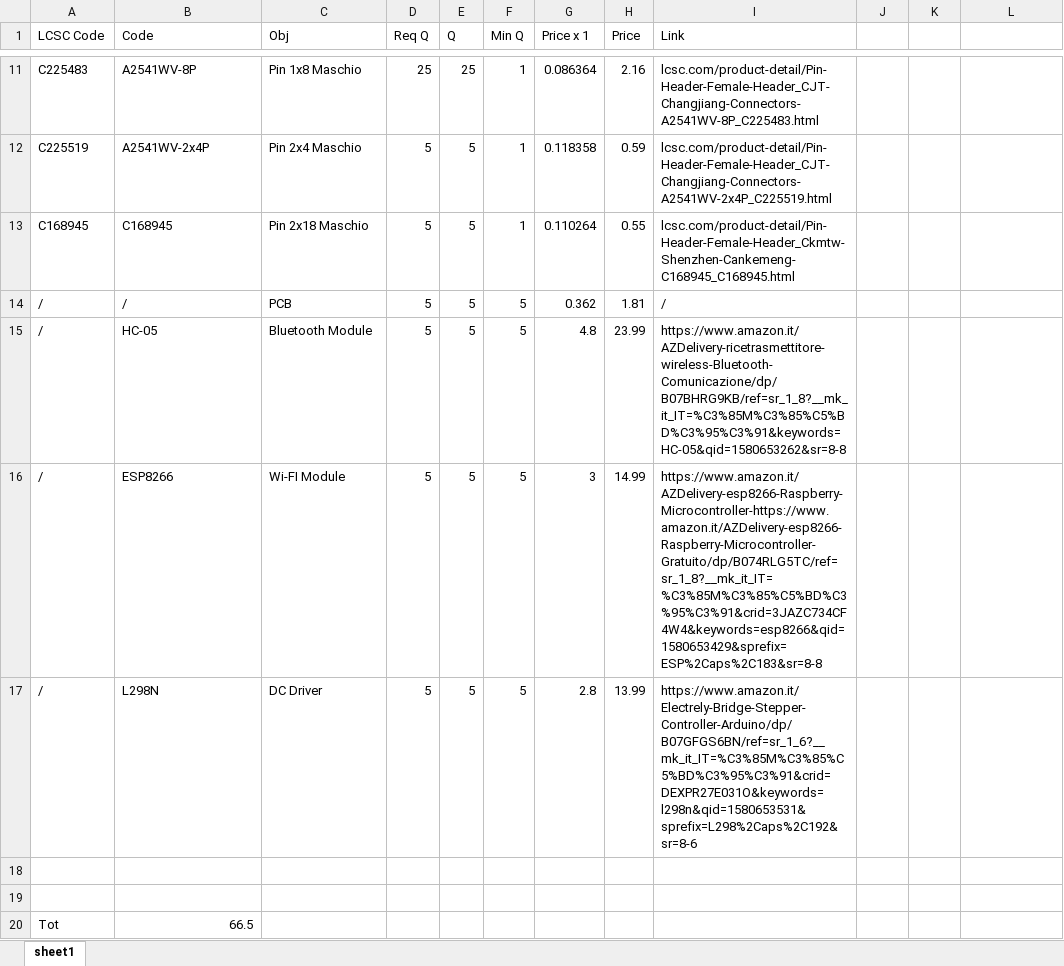
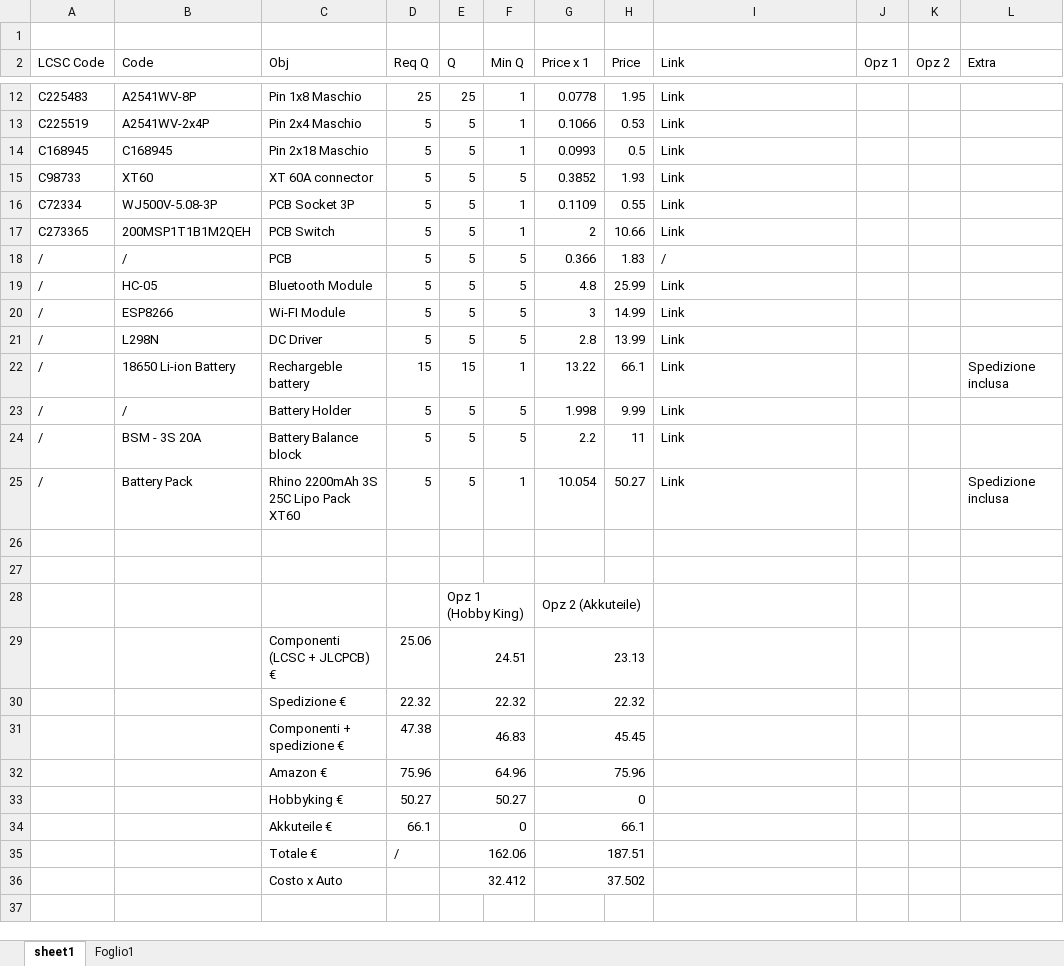
Before and after one commit to Ventuj/RC-Car, an Excel workbook: Docs/Doc/Tabella Costi RC Car.xlsx, sheet sheet1, drawn as a sheet; only a part is shown, gaps mark what is left out; values as stored, in another font and other column widths than the file's, no cell formats; removed rows and columns are numbered as before the commit, all else as after; the diff covers the shown part only; the diff names each change by its address in the sheet, - before the commit and + after, or states it on an @@ line.

```diff
--- a/Docs/Doc/Tabella Costi RC Car.xlsx (sheet sheet1)
+++ b/Docs/Doc/Tabella Costi RC Car.xlsx (sheet sheet1)
+sheet tab: Foglio1
+row 1: (empty)
-J2: (empty)
+J2: Opz 1
-K2: (empty)
+K2: Opz 2
-L2: (empty)
+L2: Extra
-G12 (Price x 1): 0.086364
+G12 (Price x 1): 0.0778
-H12 (Price): 2.16
+H12 (Price): 1.95
-I12 (Link): lcsc.com/product-detail/Pin-Header-Female-Header_CJT-Changjiang-Connectors-A2541WV-8P_C225483.html
+I12 (Link): Link
-G13 (Price x 1): 0.118358
+G13 (Price x 1): 0.1066
-H13 (Price): 0.59
+H13 (Price): 0.53
-I13 (Link): lcsc.com/product-detail/Pin-Header-Female-Header_CJT-Changjiang-Connectors-A2541WV-2x4P_C225519.html
+I13 (Link): Link
-G14 (Price x 1): 0.110264
+G14 (Price x 1): 0.0993
-H14 (Price): 0.55
+H14 (Price): 0.5
-I14 (Link): lcsc.com/product-detail/Pin-Header-Female-Header_Ckmtw-Shenzhen-Cankemeng-C168945_C168945.html
+I14 (Link): Link
+row 15: C98733 | XT60 | XT 60A connector | 5 | 5 | 5 | 0.3852 | 1.93 | Link
+row 16: C72334 | WJ500V-5.08-3P | PCB Socket 3P | 5 | 5 | 1 | 0.1109 | 0.55 | Link
+row 17: C273365 | 200MSP1T1B1M2QEH | PCB Switch | 5 | 5 | 1 | 2 | 10.66 | Link
-G18 (Price x 1): 0.362
+G18 (Price x 1): 0.366
-H18 (Price): 1.81
+H18 (Price): 1.83
-H19 (Price): 23.99
+H19 (Price): 25.99
-I19 (Link): https://www.amazon.it/AZDelivery-ricetrasmettitore-wireless-Bluetooth-Comunicazione/dp/B07BHRG9KB/ref=sr_1_8?__mk_it_IT=%C3%85M%C3%85%C5%BD%C3%95%C3%91&keywords=HC-05&qid=1580653262&sr=8-8
+I19 (Link): Link
-I20 (Link): https://www.amazon.it/AZDelivery-esp8266-Raspberry-Microcontroller-https://www.amazon.it/AZDelivery-esp8266-Raspberry-Microcontroller-Gratuito/dp/B074RLG5TC/ref=sr_1_8?__mk_it_IT=%C3%85M%C3%85%C5%BD%C3%95%C3%91&crid=3JAZC734CF4W4&keywords=esp8266&qid=1580653429&sprefix=ESP%2Caps%2C183&sr=8-8
+I20 (Link): Link
-I21 (Link): https://www.amazon.it/Electrely-Bridge-Stepper-Controller-Arduino/dp/B07GFGS6BN/ref=sr_1_6?__mk_it_IT=%C3%85M%C3%85%C5%BD%C3%95%C3%91&crid=DEXPR27E031O&keywords=l298n&qid=1580653531&sprefix=L298%2Caps%2C192&sr=8-6
+I21 (Link): Link
+row 22: / | 18650 Li-ion Battery | Rechargeble battery | 15 | 15 | 1 | 13.22 | 66.1 | Link |  |  | Spedizione inclusa
+row 23: / | / | Battery Holder | 5 | 5 | 5 | 1.998 | 9.99 | Link
+row 24: / | BSM - 3S 20A | Battery Balance block | 5 | 5 | 5 | 2.2 | 11 | Link
+row 25: / | Battery Pack | Rhino 2200mAh 3S 25C Lipo Pack XT60 | 5 | 5 | 1 | 10.054 | 50.27 | Link |  |  | Spedizione inclusa
-row 20: Tot | 66.5
+row 28:  |  |  |  | Opz 1 (Hobby King) |  | Opz 2 (Akkuteile)
+row 29:  |  | Componenti (LCSC + JLCPCB) € | 25.06 | 24.51 |  | 23.13
+row 30:  |  | Spedizione € | 22.32 | 22.32 |  | 22.32
+row 31:  |  | Componenti + spedizione € | 47.38 | 46.83 |  | 45.45
+row 32:  |  | Amazon € | 75.96 | 64.96 |  | 75.96
+row 33:  |  | Hobbyking € | 50.27 | 50.27 |  | 0
+row 34:  |  | Akkuteile € | 66.1 | 0 |  | 66.1
+row 35:  |  | Totale € | / | 162.06 |  | 187.51
+row 36:  |  | Costo x Auto |  | 32.412 |  | 37.502
```
Also changed, not shown: 30 edited cells elsewhere in this sheet, cell formats, 7 other files.
